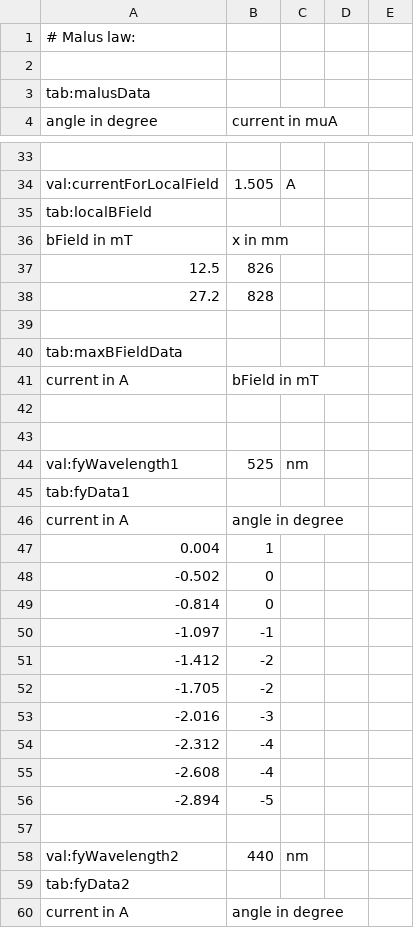
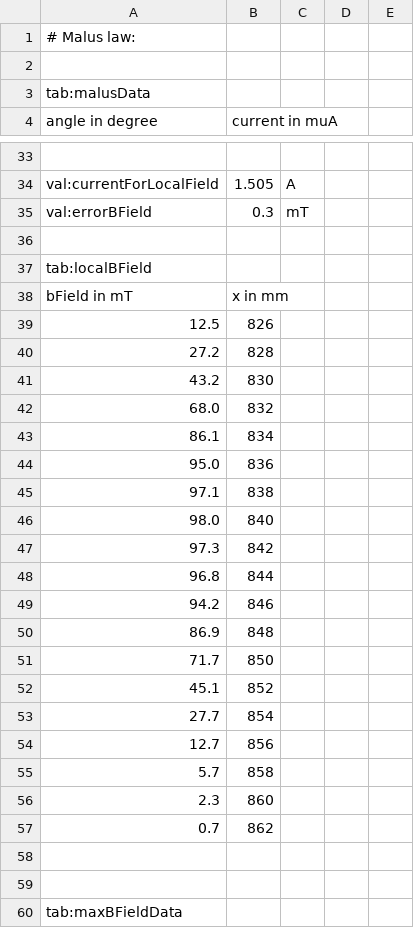
Before and after one commit to MantisLords/Mantis, a CSV file: Mantis.Workspace/C1_Trials/V40_Polarisation/Data_Smailagic_Karb/PolarisationData.csv, drawn as a sheet; only a part is shown, gaps mark what is left out; the shorter side is filled out with more unchanged rows; the diff names each change by its address in the sheet, - before the commit and + after, or states it on an @@ line.

```diff
--- a/Mantis.Workspace/C1_Trials/V40_Polarisation/Data_Smailagic_Karb/PolarisationData.csv
+++ b/Mantis.Workspace/C1_Trials/V40_Polarisation/Data_Smailagic_Karb/PolarisationData.csv
+row 35: val:errorBField | 0.3 | mT
+row 36: (empty)
+row 41: 43.2 | 830
+row 42: 68.0 | 832
+row 43: 86.1 | 834
+row 44: 95.0 | 836
+row 45: 97.1 | 838
+row 46: 98.0 | 840
+row 47: 97.3 | 842
+row 48: 96.8 | 844
+row 49: 94.2 | 846
+row 50: 86.9 | 848
+row 51: 71.7 | 850
+row 52: 45.1 | 852
+row 53: 27.7 | 854
+row 54: 12.7 | 856
+row 55: 5.7 | 858
+row 56: 2.3 | 860
+row 57: 0.7 | 862
+row 58: (empty)
```
Also changed, not shown: 2 other files.
